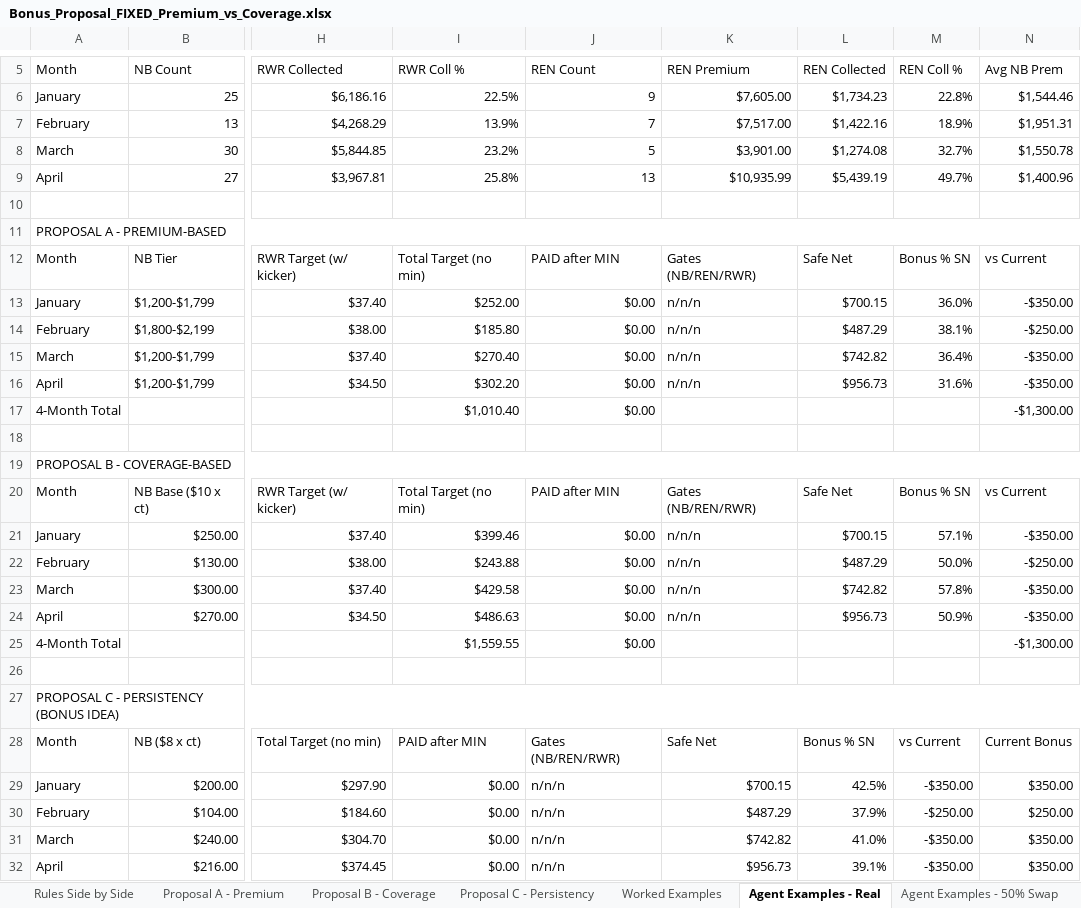
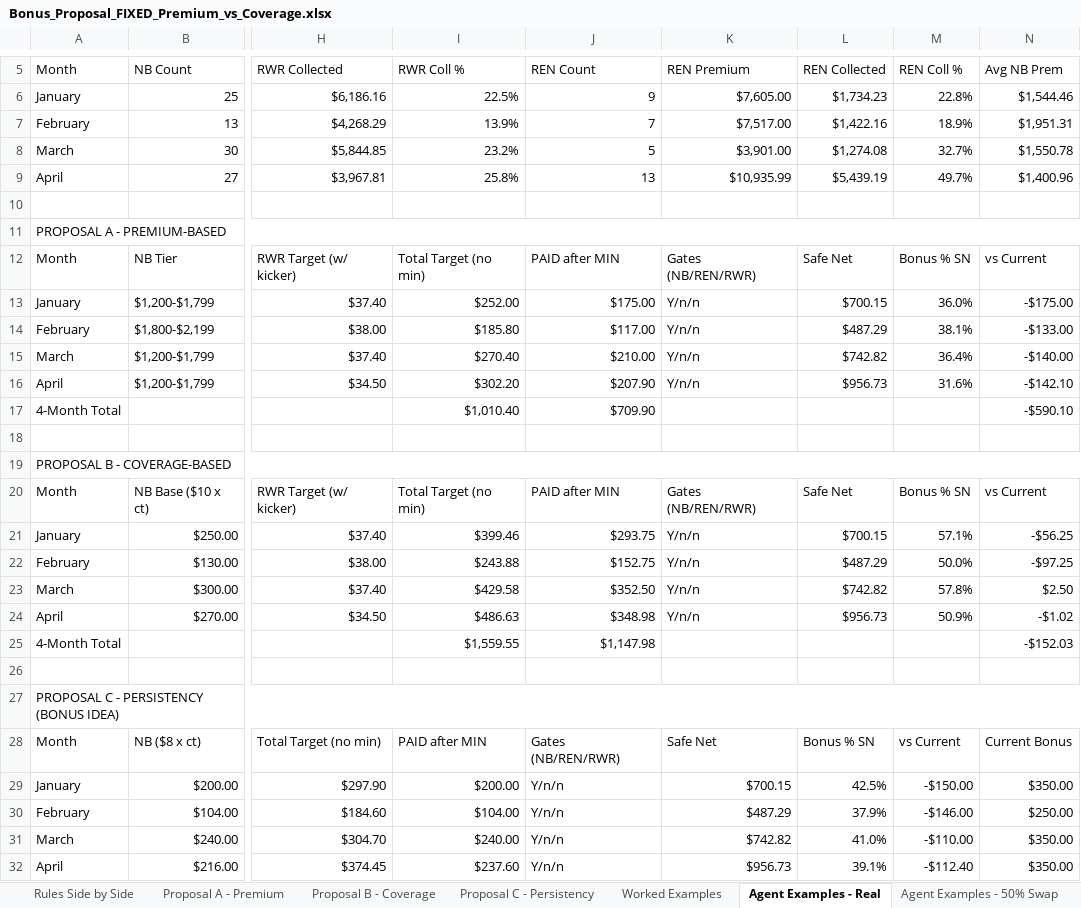
Before and after one commit to FAUS-tech/fiesta-bonus, an Excel workbook: output/Bonus_Proposal_FIXED_Premium_vs_Coverage.xlsx, sheet Agent Examples - Real, drawn as a sheet; only a part is shown, gaps mark what is left out; values as stored, in another font and other column widths than the file's, no cell formats; the diff covers the shown part only; the diff names each change by its address in the sheet, - before the commit and + after, or states it on an @@ line.

```diff
--- a/output/Bonus_Proposal_FIXED_Premium_vs_Coverage.xlsx (sheet Agent Examples - Real)
+++ b/output/Bonus_Proposal_FIXED_Premium_vs_Coverage.xlsx (sheet Agent Examples - Real)
-J13 (REN Count): $0.00
+J13 (REN Count): $175.00
-K13:K16 (REN Premium): n/n/n
+K13:K16 (REN Premium): Y/n/n
-N13 (Avg NB Prem): -$350.00
+N13 (Avg NB Prem): -$175.00
-J14 (REN Count): $0.00
+J14 (REN Count): $117.00
-N14 (Avg NB Prem): -$250.00
+N14 (Avg NB Prem): -$133.00
-J15 (REN Count): $0.00
+J15 (REN Count): $210.00
-N15 (Avg NB Prem): -$350.00
+N15 (Avg NB Prem): -$140.00
-J16 (REN Count): $0.00
+J16 (REN Count): $207.90
-N16 (Avg NB Prem): -$350.00
+N16 (Avg NB Prem): -$142.10
-J17 (REN Count): $0.00
+J17 (REN Count): $709.90
-N17 (Avg NB Prem): -$1,300.00
+N17 (Avg NB Prem): -$590.10
-J21 (REN Count): $0.00
+J21 (REN Count): $293.75
-K21:K24 (REN Premium): n/n/n
+K21:K24 (REN Premium): Y/n/n
-N21 (Avg NB Prem): -$350.00
+N21 (Avg NB Prem): -$56.25
-J22 (REN Count): $0.00
+J22 (REN Count): $152.75
-N22 (Avg NB Prem): -$250.00
+N22 (Avg NB Prem): -$97.25
-J23 (REN Count): $0.00
+J23 (REN Count): $352.50
-N23 (Avg NB Prem): -$350.00
+N23 (Avg NB Prem): $2.50
-J24 (REN Count): $0.00
+J24 (REN Count): $348.98
-N24 (Avg NB Prem): -$350.00
+N24 (Avg NB Prem): -$1.02
-J25 (REN Count): $0.00
+J25 (REN Count): $1,147.98
-N25 (Avg NB Prem): -$1,300.00
+N25 (Avg NB Prem): -$152.03
-I29 (RWR Coll %): $0.00
+I29 (RWR Coll %): $200.00
-J29:J32 (REN Count): n/n/n
+J29:J32 (REN Count): Y/n/n
-M29 (REN Coll %): -$350.00
+M29 (REN Coll %): -$150.00
-I30 (RWR Coll %): $0.00
+I30 (RWR Coll %): $104.00
-M30 (REN Coll %): -$250.00
+M30 (REN Coll %): -$146.00
-I31 (RWR Coll %): $0.00
+I31 (RWR Coll %): $240.00
-M31 (REN Coll %): -$350.00
+M31 (REN Coll %): -$110.00
-I32 (RWR Coll %): $0.00
+I32 (RWR Coll %): $237.60
-M32 (REN Coll %): -$350.00
+M32 (REN Coll %): -$112.40
```
Also changed, not shown: 125 edited cells elsewhere in this sheet, sheet Agent Examples - 50% Swap, sheet Minimum Requirements, sheet Executive Summary, sheet Previous vs New Detailed, sheet Real vs Swap Comparison, sheet Safe Net Explained, 2 more sheets, cell formats, 3 other files.
